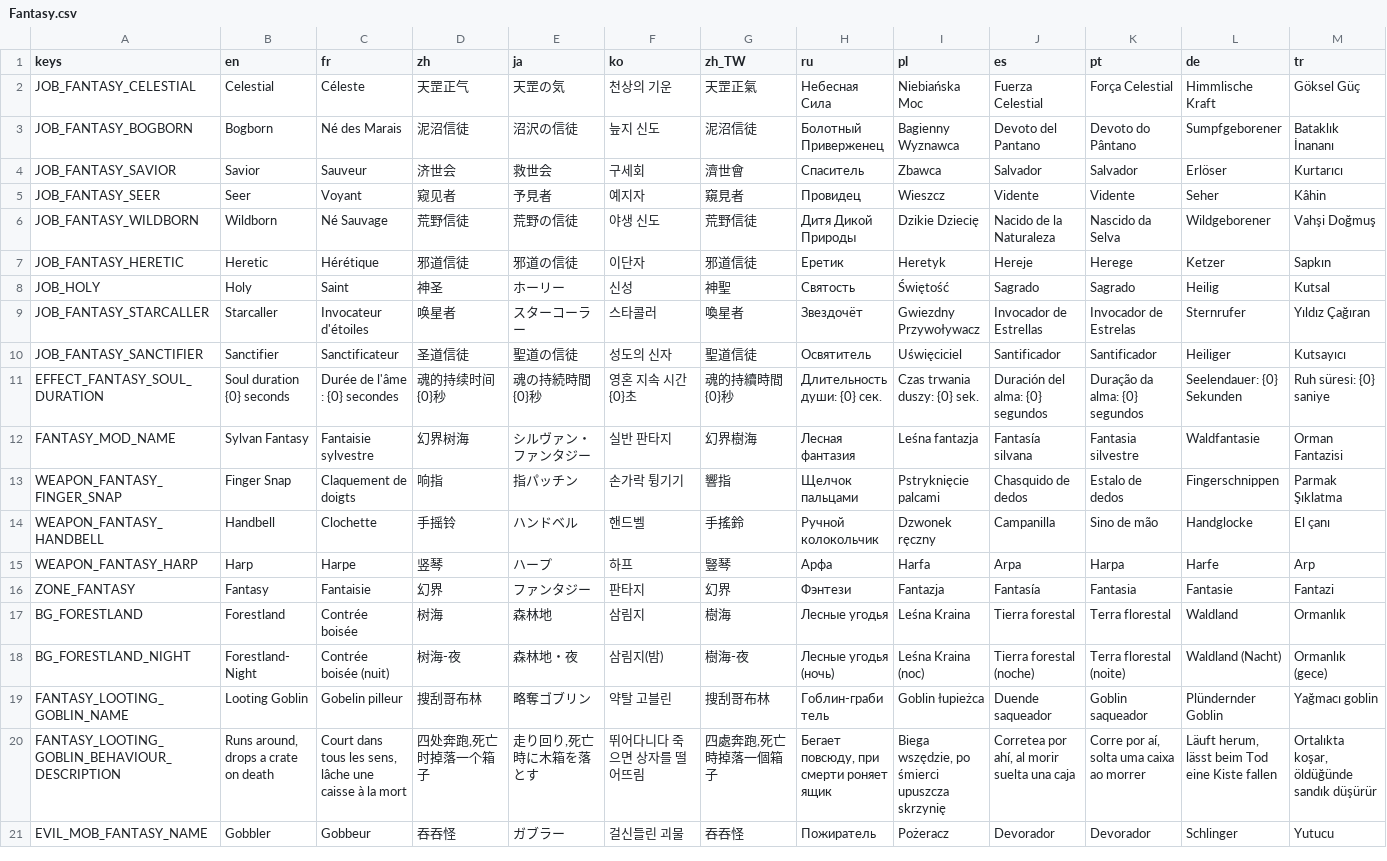
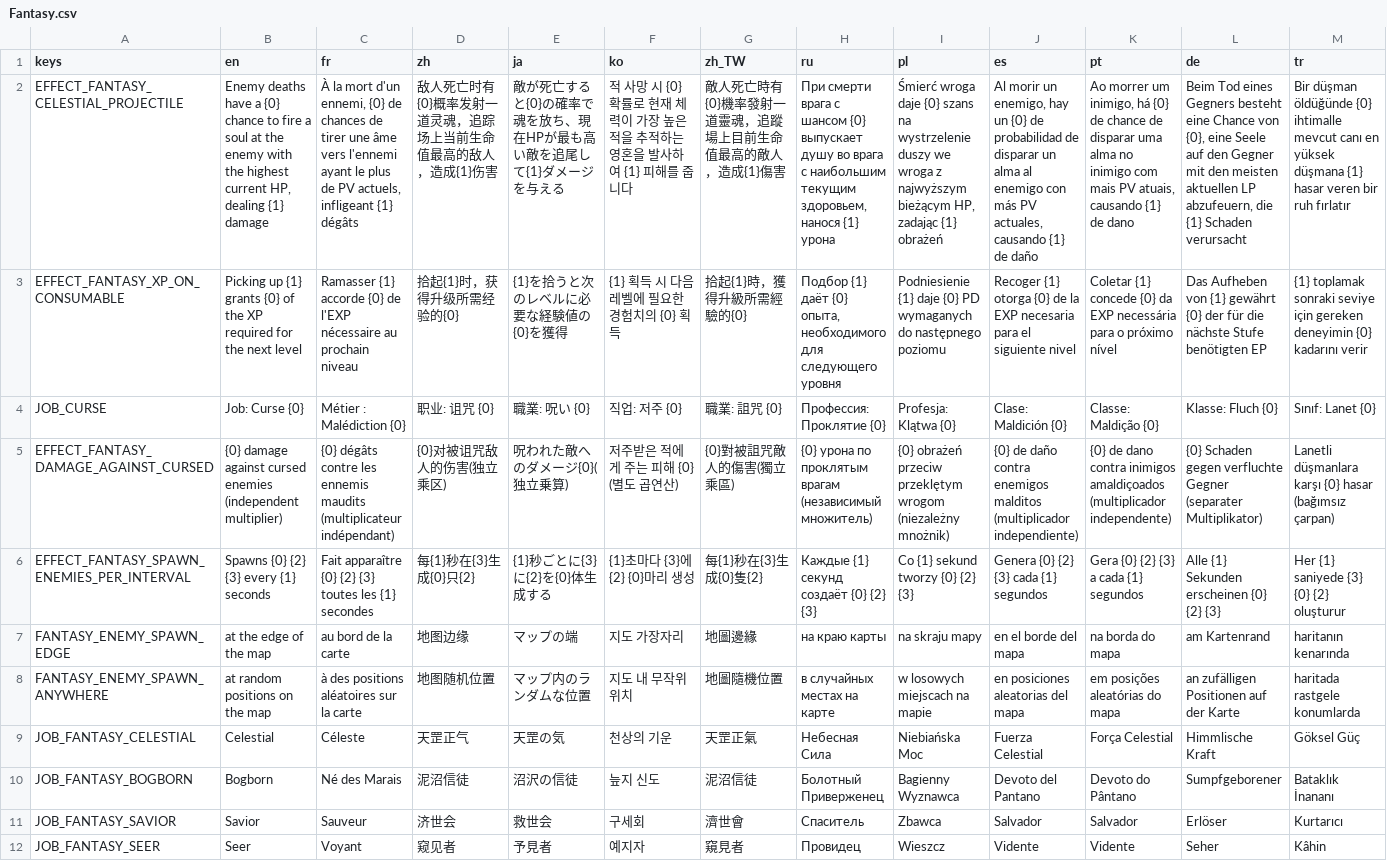
Before and after one commit to CYoJkoY/Yoko-Fantasy, a CSV file: translations/Fantasy.csv, drawn as a sheet; only a part is shown; the shorter side is filled out with more unchanged rows; rows hold the shown columns only; the diff names each change by its address in the sheet, - before the commit and + after, or states it on an @@ line.

Commit message:
feat: expand curse and holy jobs with new effects

```diff
--- a/translations/Fantasy.csv
+++ b/translations/Fantasy.csv
+row 2: EFFECT_FANTASY_CELESTIAL_PROJECTILE | Enemy deaths have a {0} chance to fire a soul at the enemy with the highest current HP, dealing {1} damage | À la mort d'un ennemi, {0} de chances de tirer une âme vers l'ennemi ayant le plus de PV actuels, infligeant {1} dégâts | 敌人死亡时有{0}概率发射一道灵魂，追踪场上当前生命值最高的敌人，造成{1}伤害 | 敵が死亡すると{0}の確率で魂を放ち、現在HPが最も高い敵を追尾して{1}ダメージを与える | 적 사망 시 {0} 확률로 현재 체력이 가장 높은 적을 추적하는 영혼을 발사하여 {1} 피해를 줍니다 | 敵人死亡時有{0}機率發射一道靈魂，追蹤場上目前生命值最高的敵人，造成{1}傷害 | При смерти врага с шансом {0} выпускает душу во врага с наибольшим текущим здоровьем, нанося {1} урона | Śmierć wroga daje {0} szans na wystrzelenie duszy we wroga z najwyższym bieżącym HP, zadając {1} obrażeń | Al morir un enemigo, hay un {0} de probabilidad de disparar un alma al enemigo con más PV actuales, causando {1} de daño | Ao morrer um inimigo, há {0} de chance de disparar uma alma no inimigo com mais PV atuais, causando {1} de dano | Beim Tod eines Gegners besteht eine Chance von {0}, eine Seele auf den Gegner mit den meisten aktuellen LP abzufeuern, die {1} Schaden verursacht | Bir düşman öldüğünde {0} ihtimalle mevcut canı en yüksek düşmana {1} hasar veren bir ruh fırlatır
+row 3: EFFECT_FANTASY_XP_ON_CONSUMABLE | Picking up {1} grants {0} of the XP required for the next level | Ramasser {1} accorde {0} de l'EXP nécessaire au prochain niveau | 拾起{1}时，获得升级所需经验的{0} | {1}を拾うと次のレベルに必要な経験値の{0}を獲得 | {1} 획득 시 다음 레벨에 필요한 경험치의 {0} 획득 | 拾起{1}時，獲得升級所需經驗的{0} | Подбор {1} даёт {0} опыта, необходимого для следующего уровня | Podniesienie {1} daje {0} PD wymaganych do następnego poziomu | Recoger {1} otorga {0} de la EXP necesaria para el siguiente nivel | Coletar {1} concede {0} da EXP necessária para o próximo nível | Das Aufheben von {1} gewährt {0} der für die nächste Stufe benötigten EP | {1} toplamak sonraki seviye için gereken deneyimin {0} kadarını verir
+row 4: JOB_CURSE | Job: Curse {0} | Métier : Malédiction {0} | 职业: 诅咒 {0} | 職業: 呪い {0} | 직업: 저주 {0} | 職業: 詛咒 {0} | Профессия: Проклятие {0} | Profesja: Klątwa {0} | Clase: Maldición {0} | Classe: Maldição {0} | Klasse: Fluch {0} | Sınıf: Lanet {0}
+row 5: EFFECT_FANTASY_DAMAGE_AGAINST_CURSED | {0} damage against cursed enemies (independent multiplier) | {0} dégâts contre les ennemis maudits (multiplicateur indépendant) | {0}对被诅咒敌人的伤害(独立乘区) | 呪われた敵へのダメージ{0}(独立乗算) | 저주받은 적에게 주는 피해 {0} (별도 곱연산) | {0}對被詛咒敵人的傷害(獨立乘區) | {0} урона по проклятым врагам (независимый множитель) | {0} obrażeń przeciw przeklętym wrogom (niezależny mnożnik) | {0} de daño contra enemigos malditos (multiplicador independiente) | {0} de dano contra inimigos amaldiçoados (multiplicador independente) | {0} Schaden gegen verfluchte Gegner (separater Multiplikator) | Lanetli düşmanlara karşı {0} hasar (bağımsız çarpan)
+row 6: EFFECT_FANTASY_SPAWN_ENEMIES_PER_INTERVAL | Spawns {0} {2} {3} every {1} seconds | Fait apparaître {0} {2} {3} toutes les {1} secondes | 每{1}秒在{3}生成{0}只{2} | {1}秒ごとに{3}に{2}を{0}体生成する | {1}초마다 {3}에 {2} {0}마리 생성 | 每{1}秒在{3}生成{0}隻{2} | Каждые {1} секунд создаёт {0} {2} {3} | Co {1} sekund tworzy {0} {2} {3} | Genera {0} {2} {3} cada {1} segundos | Gera {0} {2} {3} a cada {1} segundos | Alle {1} Sekunden erscheinen {0} {2} {3} | Her {1} saniyede {3} {0} {2} oluşturur
+row 7: FANTASY_ENEMY_SPAWN_EDGE | at the edge of the map | au bord de la carte | 地图边缘 | マップの端 | 지도 가장자리 | 地圖邊緣 | на краю карты | na skraju mapy | en el borde del mapa | na borda do mapa | am Kartenrand | haritanın kenarında
+row 8: FANTASY_ENEMY_SPAWN_ANYWHERE | at random positions on the map | à des positions aléatoires sur la carte | 地图随机位置 | マップ内のランダムな位置 | 지도 내 무작위 위치 | 地圖隨機位置 | в случайных местах на карте | w losowych miejscach na mapie | en posiciones aleatorias del mapa | em posições aleatórias do mapa | an zufälligen Positionen auf der Karte | haritada rastgele konumlarda
```
Also changed, not shown: 40 other files.
